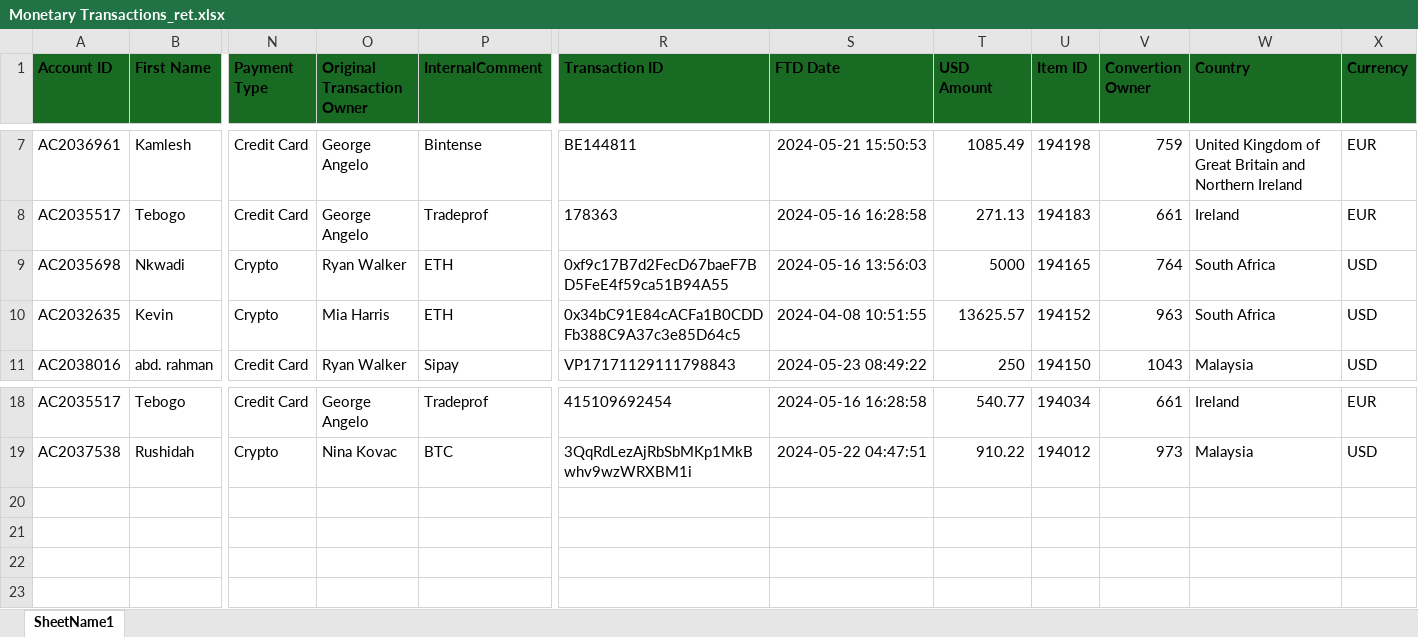
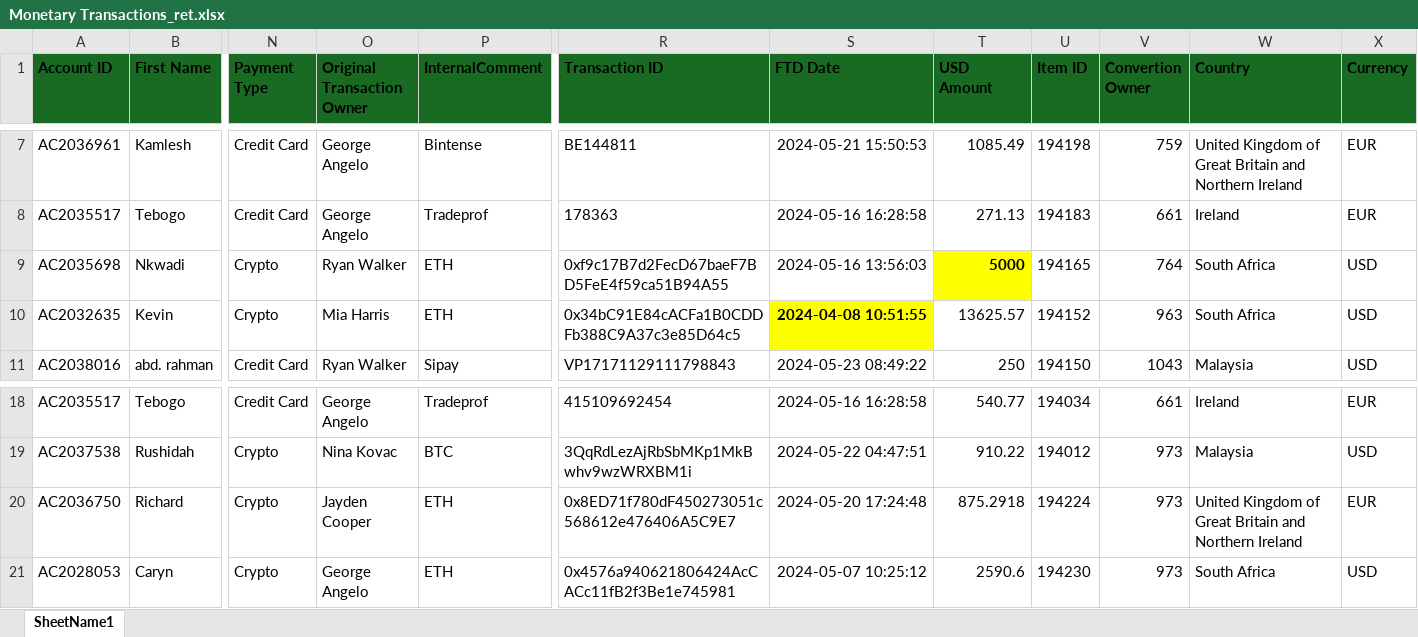
Before and after one commit to heroesrace/promo_may_24, an Excel workbook: Monetary Transactions_ret.xlsx, sheet SheetName1, drawn as a sheet; only a part is shown, gaps mark what is left out; values as stored, in another font and other column widths than the file's, no borders; rows hold the shown columns only; the diff names each change by its address in the sheet, - before the commit and + after, or states it on an @@ line.

Commit message:
Add files via upload

```diff
--- a/Monetary Transactions_ret.xlsx (sheet SheetName1)
+++ b/Monetary Transactions_ret.xlsx (sheet SheetName1)
@@ T9 fill: none → #FFFF00, bold: off → on @@
@@ S10 fill: none → #FFFF00, bold: off → on @@
+row 20: AC2036750 | Richard | Crypto | Jayden Cooper | ETH | 0x8ED71f780dF450273051c568612e476406A5C9E7 | 2024-05-20 17:24:48 | 875.2918 | 194224 | 973 | United Kingdom of Great Britain and Northern Ireland | EUR
+row 21: AC2028053 | Caryn | Crypto | George Angelo | ETH | 0x4576a940621806424AcCACc11fB2f3Be1e745981 | 2024-05-07 10:25:12 | 2590.6 | 194230 | 973 | South Africa | USD
```
